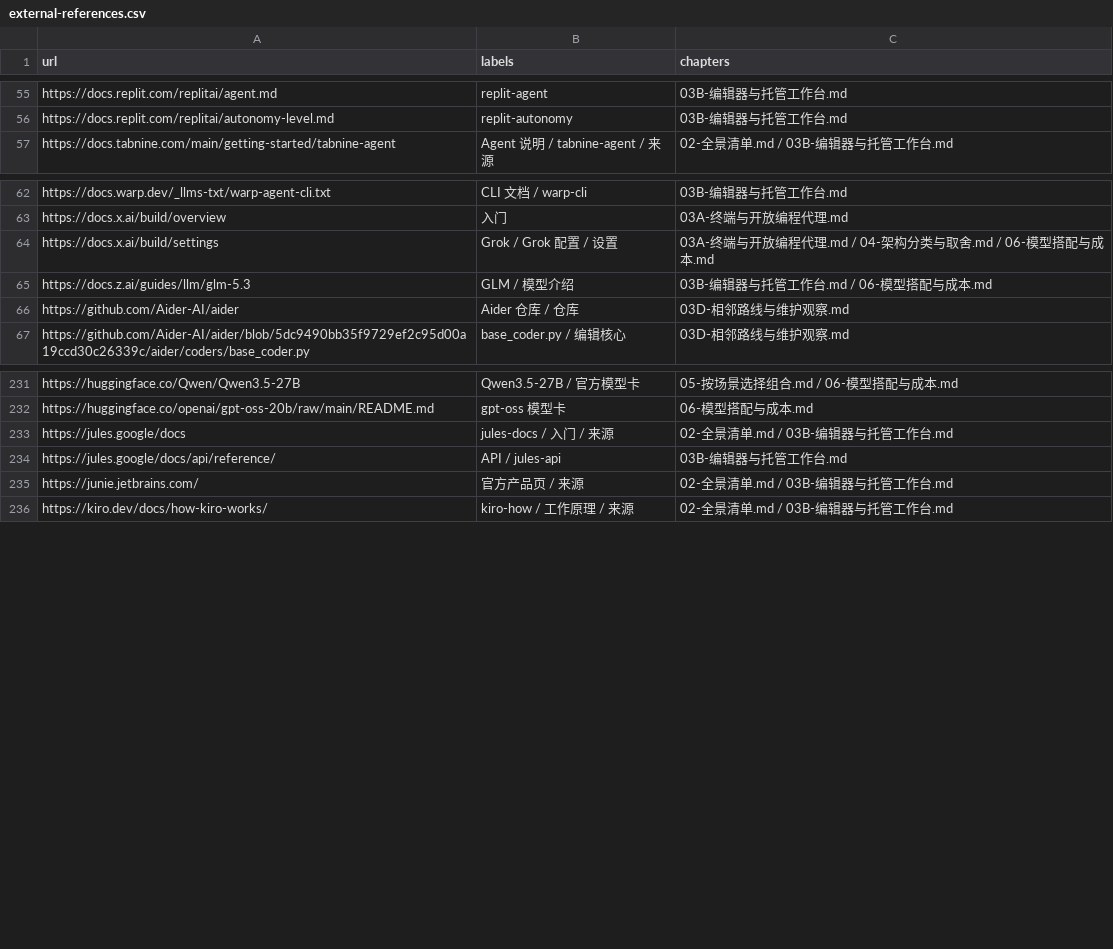
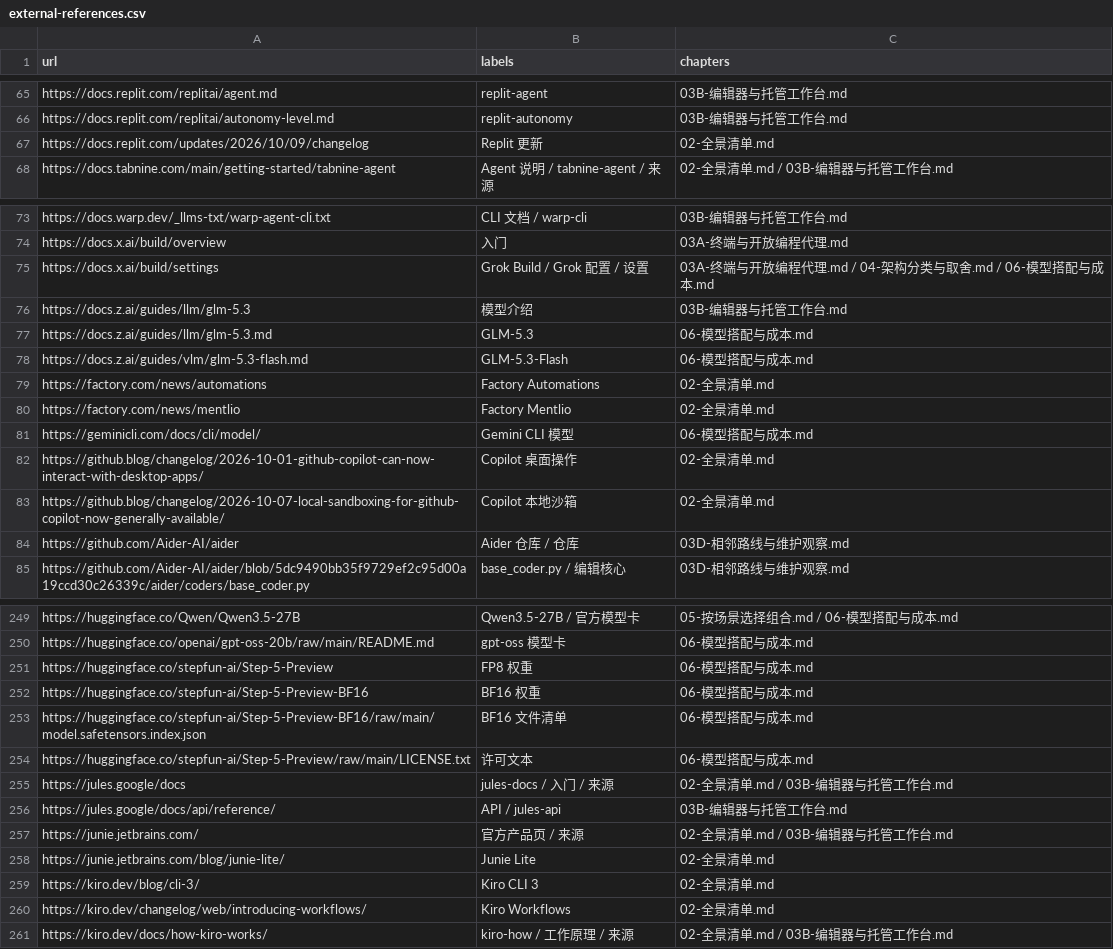
Before and after one commit to ProgrammerAsahi/ai-harness-comparison, a CSV file: research/external-references.csv, drawn as a sheet; only a part is shown, gaps mark what is left out; the diff covers the shown part only.

```diff
--- a/research/external-references.csv
+++ b/research/external-references.csv
@@ -56,2 +66,3 @@ https://docs.replit.com/replitai/agent.md,replit-agent,03B-编辑器与托管工
 https://docs.replit.com/replitai/autonomy-level.md,replit-autonomy,03B-编辑器与托管工作台.md
+https://docs.replit.com/updates/2026/10/09/changelog,Replit 更新,02-全景清单.md
 https://docs.tabnine.com/main/getting-started/tabnine-agent,Agent 说明 / tabnine-agent / 来源,02-全景清单.md / 03B-编辑器与托管工作台.md
@@ -63,4 +74,11 @@ https://docs.warp.dev/_llms-txt/warp-agent-cli.txt,CLI 文档 / warp-cli,03B-编
 https://docs.x.ai/build/overview,入门,03A-终端与开放编程代理.md
-https://docs.x.ai/build/settings,Grok / Grok 配置 / 设置,03A-终端与开放编程代理.md / 04-架构分类与取舍.md / 06-模型搭配与成本.md
-https://docs.z.ai/guides/llm/glm-5.3,GLM / 模型介绍,03B-编辑器与托管工作台.md / 06-模型搭配与成本.md
+https://docs.x.ai/build/settings,Grok Build / Grok 配置 / 设置,03A-终端与开放编程代理.md / 04-架构分类与取舍.md / 06-模型搭配与成本.md
+https://docs.z.ai/guides/llm/glm-5.3,模型介绍,03B-编辑器与托管工作台.md
+https://docs.z.ai/guides/llm/glm-5.3.md,GLM-5.3,06-模型搭配与成本.md
+https://docs.z.ai/guides/vlm/glm-5.3-flash.md,GLM-5.3-Flash,06-模型搭配与成本.md
+https://factory.com/news/automations,Factory Automations,02-全景清单.md
+https://factory.com/news/mentlio,Factory Mentlio,02-全景清单.md
+https://geminicli.com/docs/cli/model/,Gemini CLI 模型,06-模型搭配与成本.md
+https://github.blog/changelog/2026-10-01-github-copilot-can-now-interact-with-desktop-apps/,Copilot 桌面操作,02-全景清单.md
+https://github.blog/changelog/2026-10-07-local-sandboxing-for-github-copilot-now-generally-available/,Copilot 本地沙箱,02-全景清单.md
 https://github.com/Aider-AI/aider,Aider 仓库 / 仓库,03D-相邻路线与维护观察.md
@@ -232,2 +250,6 @@ https://huggingface.co/Qwen/Qwen3.5-27B,Qwen3.5-27B / 官方模型卡,05-按场
 https://huggingface.co/openai/gpt-oss-20b/raw/main/README.md,gpt-oss 模型卡,06-模型搭配与成本.md
+https://huggingface.co/stepfun-ai/Step-5-Preview,FP8 权重,06-模型搭配与成本.md
+https://huggingface.co/stepfun-ai/Step-5-Preview-BF16,BF16 权重,06-模型搭配与成本.md
+https://huggingface.co/stepfun-ai/Step-5-Preview-BF16/raw/main/model.safetensors.index.json,BF16 文件清单,06-模型搭配与成本.md
+https://huggingface.co/stepfun-ai/Step-5-Preview/raw/main/LICENSE.txt,许可文本,06-模型搭配与成本.md
 https://jules.google/docs,jules-docs / 入门 / 来源,02-全景清单.md / 03B-编辑器与托管工作台.md
@@ -235,2 +257,5 @@ https://jules.google/docs/api/reference/,API / jules-api,03B-编辑器与托管
 https://junie.jetbrains.com/,官方产品页 / 来源,02-全景清单.md / 03B-编辑器与托管工作台.md
+https://junie.jetbrains.com/blog/junie-lite/,Junie Lite,02-全景清单.md
+https://kiro.dev/blog/cli-3/,Kiro CLI 3,02-全景清单.md
+https://kiro.dev/changelog/web/introducing-workflows/,Kiro Workflows,02-全景清单.md
 https://kiro.dev/docs/how-kiro-works/,kiro-how / 工作原理 / 来源,02-全景清单.md / 03B-编辑器与托管工作台.md
```
Also changed, not shown: 20 added rows, 1 removed row and 10 edited cells elsewhere in this file, 58 other files.
